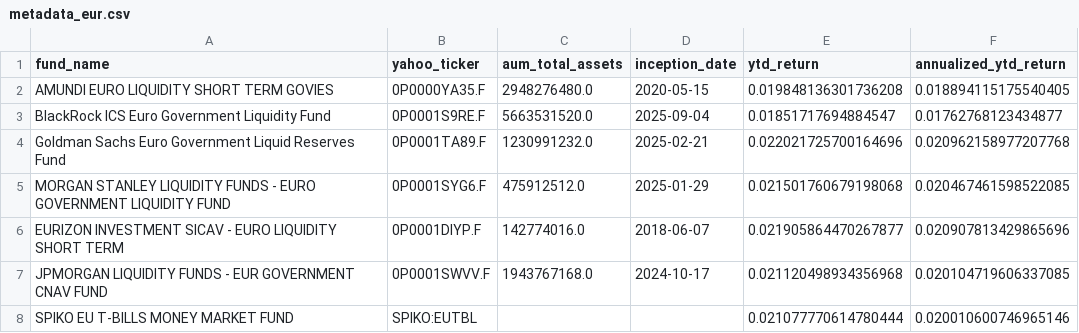
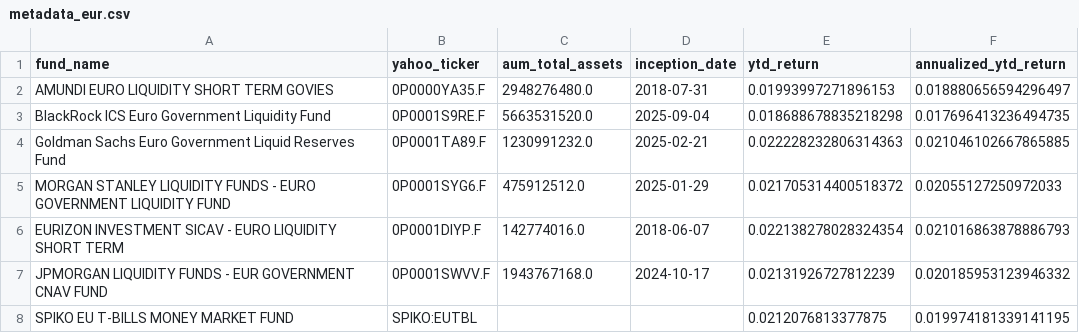
Before and after one commit to Walbrex31/daily-nav, a CSV file: metadata_eur.csv, drawn as a sheet.

```diff
--- a/metadata_eur.csv
+++ b/metadata_eur.csv
@@ -1,8 +1,8 @@
 fund_name,yahoo_ticker,aum_total_assets,inception_date,ytd_return,annualized_ytd_return
-AMUNDI EURO LIQUIDITY SHORT TERM GOVIES,0P0000YA35.F,2948276480.0,2020-05-15,0.019848136301736208,0.018894115175540405
-BlackRock ICS Euro Government Liquidity Fund,0P0001S9RE.F,5663531520.0,2025-09-04,0.01851717694884547,0.01762768123434877
-Goldman Sachs Euro Government Liquid Reserves Fund,0P0001TA89.F,1230991232.0,2025-02-21,0.022021725700164696,0.020962158977207768
-MORGAN STANLEY LIQUIDITY FUNDS - EURO GOVERNMENT LIQUIDITY FUND,0P0001SYG6.F,475912512.0,2025-01-29,0.021501760679198068,0.020467461598522085
-EURIZON INVESTMENT SICAV - EURO LIQUIDITY SHORT TERM,0P0001DIYP.F,142774016.0,2018-06-07,0.021905864470267877,0.020907813429865696
-JPMORGAN LIQUIDITY FUNDS - EUR GOVERNMENT CNAV FUND,0P0001SWVV.F,1943767168.0,2024-10-17,0.021120498934356968,0.020104719606337085
-SPIKO EU T-BILLS MONEY MARKET FUND,SPIKO:EUTBL,,,0.021077770614780444,0.020010600746965146
+AMUNDI EURO LIQUIDITY SHORT TERM GOVIES,0P0000YA35.F,2948276480.0,2018-07-31,0.01993997271896153,0.018880656594296497
+BlackRock ICS Euro Government Liquidity Fund,0P0001S9RE.F,5663531520.0,2025-09-04,0.018688678835218298,0.017696413236494735
+Goldman Sachs Euro Government Liquid Reserves Fund,0P0001TA89.F,1230991232.0,2025-02-21,0.022228232806314363,0.021046102667865885
+MORGAN STANLEY LIQUIDITY FUNDS - EURO GOVERNMENT LIQUIDITY FUND,0P0001SYG6.F,475912512.0,2025-01-29,0.021705314400518372,0.02055127250972033
+EURIZON INVESTMENT SICAV - EURO LIQUIDITY SHORT TERM,0P0001DIYP.F,142774016.0,2018-06-07,0.022138278028324354,0.021016863878886793
+JPMORGAN LIQUIDITY FUNDS - EUR GOVERNMENT CNAV FUND,0P0001SWVV.F,1943767168.0,2024-10-17,0.02131926727812239,0.020185953123946332
+SPIKO EU T-BILLS MONEY MARKET FUND,SPIKO:EUTBL,,,0.0212076813377875,0.019974181339141195
```
Also changed, not shown: metadata_usd.csv, nav_eur.csv, 3 other files.
